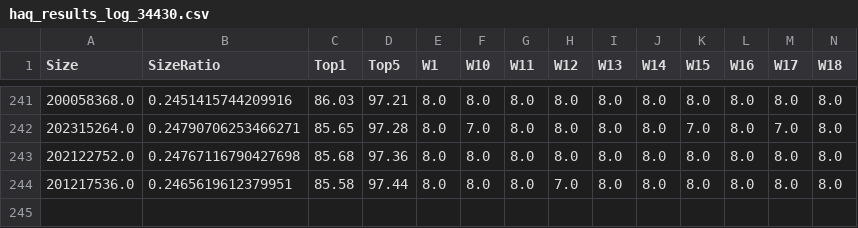
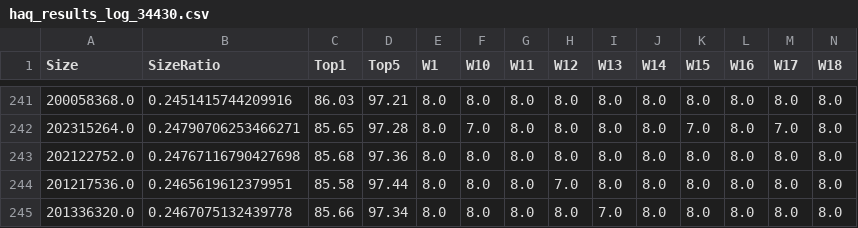
Before and after one commit to phrb/haq-autotuning-experiments, a CSV file: results/resnet50_tests/ddpg_no_roundrobin_top5size/haq_results_log_34430.csv, drawn as a sheet; only a part is shown, gaps mark what is left out; rows hold the shown columns only; the diff names each change by its address in the sheet, - before the commit and + after, or states it on an @@ line.

Commit message:
Update latest results batch

```diff
--- a/results/resnet50_tests/ddpg_no_roundrobin_top5size/haq_results_log_34430.csv
+++ b/results/resnet50_tests/ddpg_no_roundrobin_top5size/haq_results_log_34430.csv
+row 245: 201336320.0 | 0.2467075132439778 | 85.66 | 97.34 | 8.0 | 8.0 | 8.0 | 8.0 | 7.0 | 8.0 | 8.0 | 8.0 | 8.0 | 8.0
```
